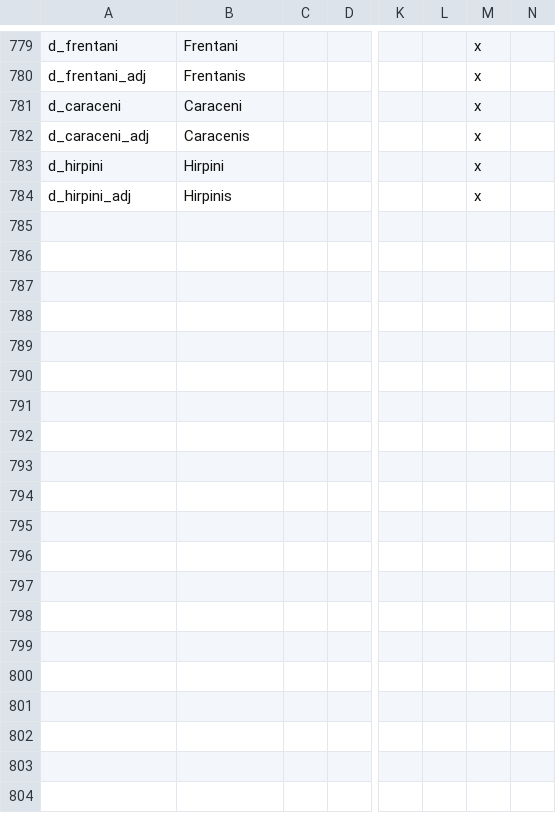
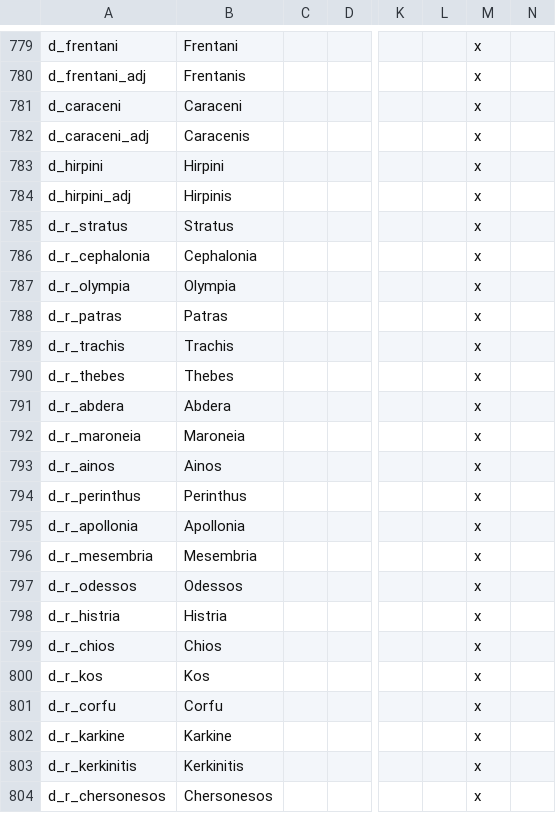
Before and after one commit to tannerflick4/Diadochi-Kings-Revival, a CSV file: Diadochi Kings/localisation/DUCHIES.csv, drawn as a sheet; only a part is shown, gaps mark what is left out; rows hold the shown columns only; the diff covers the shown part only; the diff names each change by its address in the sheet, - before the commit and + after, or states it on an @@ line.

```diff
--- a/Diadochi Kings/localisation/DUCHIES.csv
+++ b/Diadochi Kings/localisation/DUCHIES.csv
+row 785: d_r_stratus | Stratus |  |  |  |  | x
+row 786: d_r_cephalonia | Cephalonia |  |  |  |  | x
+row 787: d_r_olympia | Olympia |  |  |  |  | x
+row 788: d_r_patras | Patras |  |  |  |  | x
+row 789: d_r_trachis | Trachis |  |  |  |  | x
+row 790: d_r_thebes | Thebes |  |  |  |  | x
+row 791: d_r_abdera | Abdera |  |  |  |  | x
+row 792: d_r_maroneia | Maroneia |  |  |  |  | x
+row 793: d_r_ainos | Ainos |  |  |  |  | x
+row 794: d_r_perinthus | Perinthus |  |  |  |  | x
+row 795: d_r_apollonia | Apollonia |  |  |  |  | x
+row 796: d_r_mesembria | Mesembria |  |  |  |  | x
+row 797: d_r_odessos | Odessos |  |  |  |  | x
+row 798: d_r_histria | Histria |  |  |  |  | x
+row 799: d_r_chios | Chios |  |  |  |  | x
+row 800: d_r_kos | Kos |  |  |  |  | x
+row 801: d_r_corfu | Corfu |  |  |  |  | x
+row 802: d_r_karkine | Karkine |  |  |  |  | x
+row 803: d_r_kerkinitis | Kerkinitis |  |  |  |  | x
+row 804: d_r_chersonesos | Chersonesos |  |  |  |  | x
```
Also changed, not shown: 22 added rows elsewhere in this file, Diadochi Kings/localisation/BARONIES.csv, 4 other files.
